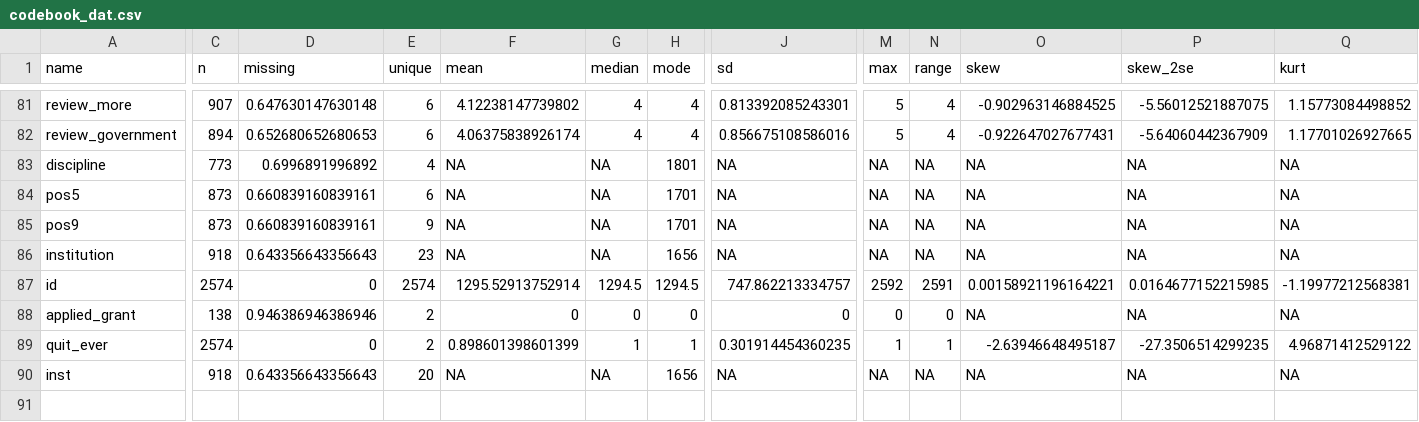
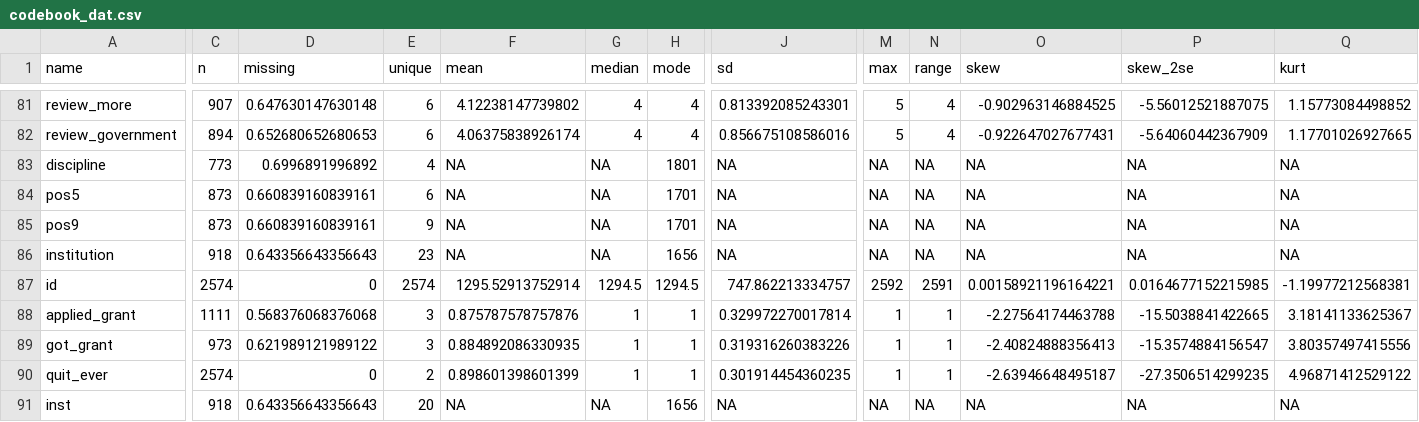
Before and after one commit to DeJongeAkademie/FundingConsultation2022, a CSV file: R/codebook_dat.csv, drawn as a sheet; only a part is shown, gaps mark what is left out; rows hold the shown columns only; the diff covers the shown part only; the diff names each change by its address in the sheet, - before the commit and + after, or states it on an @@ line.

```diff
--- a/R/codebook_dat.csv
+++ b/R/codebook_dat.csv
-C88 (n): 138
+C88 (n): 1111
-D88 (missing): 0.946386946386946
+D88 (missing): 0.568376068376068
-E88 (unique): 2
+E88 (unique): 3
-F88 (mean): 0
+F88 (mean): 0.875787578757876
-G88 (median): 0
+G88 (median): 1
-H88 (mode): 0
+H88 (mode): 1
-J88 (sd): 0
+J88 (sd): 0.329972270017814
-M88 (max): 0
+M88 (max): 1
-N88 (range): 0
+N88 (range): 1
-O88 (skew): NA
+O88 (skew): -2.27564174463788
-P88 (skew_2se): NA
+P88 (skew_2se): -15.5038841422665
-Q88 (kurt): NA
+Q88 (kurt): 3.18141133625367
+row 89: got_grant | 973 | 0.621989121989122 | 3 | 0.884892086330935 | 1 | 1 | 0.319316260383226 | 1 | 1 | -2.40824888356413 | -15.3574884156547 | 3.80357497415556
```
Also changed, not shown: 1 edited cell elsewhere in this file, 9 other files.
